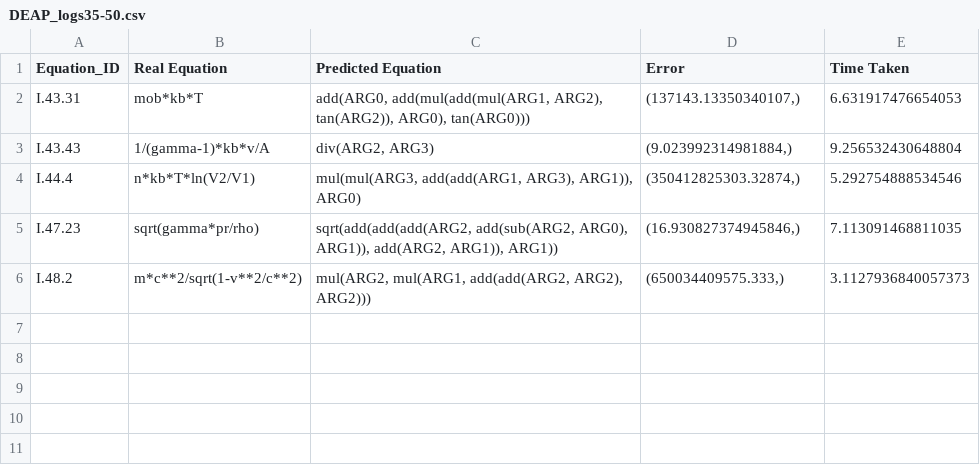
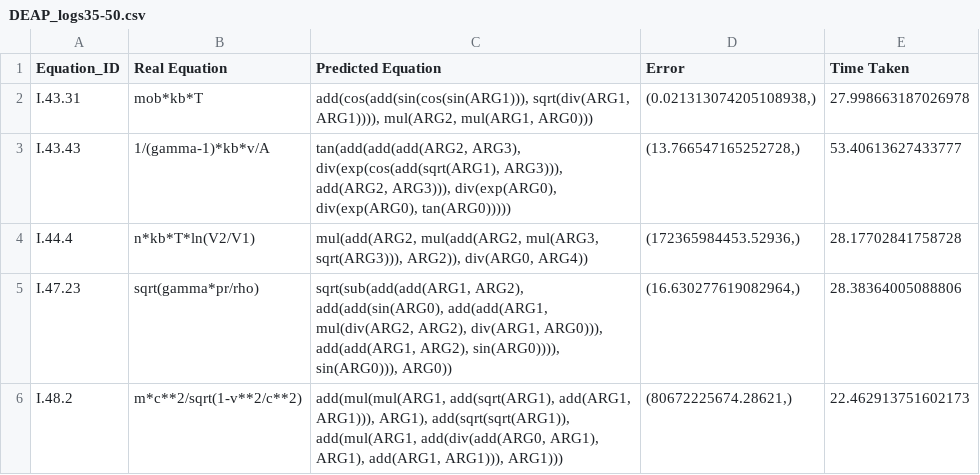
Before and after one commit to DhananjayAshok/LGGA, a CSV file: DEAP_data/DEAP_logs35-50.csv, drawn as a sheet.

```diff
--- a/DEAP_data/DEAP_logs35-50.csv
+++ b/DEAP_data/DEAP_logs35-50.csv
@@ -1,6 +1,6 @@
 Equation_ID,Real Equation,Predicted Equation,Error,Time Taken
-I.43.31,mob*kb*T,"add(ARG0, add(mul(add(mul(ARG1, ARG2), tan(ARG2)), ARG0), tan(ARG0)))","(137143.13350340107,)",6.631917476654053
-I.43.43,1/(gamma-1)*kb*v/A,"div(ARG2, ARG3)","(9.023992314981884,)",9.256532430648804
-I.44.4,n*kb*T*ln(V2/V1),"mul(mul(ARG3, add(add(ARG1, ARG3), ARG1)), ARG0)","(350412825303.32874,)",5.292754888534546
-I.47.23,sqrt(gamma*pr/rho),"sqrt(add(add(add(ARG2, add(sub(ARG2, ARG0), ARG1)), add(ARG2, ARG1)), ARG1))","(16.930827374945846,)",7.113091468811035
-I.48.2,m*c**2/sqrt(1-v**2/c**2),"mul(ARG2, mul(ARG1, add(add(ARG2, ARG2), ARG2)))","(650034409575.333,)",3.1127936840057373
+I.43.31,mob*kb*T,"add(cos(add(sin(cos(sin(ARG1))), sqrt(div(ARG1, ARG1)))), mul(ARG2, mul(ARG1, ARG0)))","(0.021313074205108938,)",27.998663187026978
+I.43.43,1/(gamma-1)*kb*v/A,"tan(add(add(add(ARG2, ARG3), div(exp(cos(add(sqrt(ARG1), ARG3))), add(ARG2, ARG3))), div(exp(ARG0), div(exp(ARG0), tan(ARG0)))))","(13.766547165252728,)",53.40613627433777
+I.44.4,n*kb*T*ln(V2/V1),"mul(add(ARG2, mul(add(ARG2, mul(ARG3, sqrt(ARG3))), ARG2)), div(ARG0, ARG4))","(172365984453.52936,)",28.17702841758728
+I.47.23,sqrt(gamma*pr/rho),"sqrt(sub(add(add(ARG1, ARG2), add(add(sin(ARG0), add(add(ARG1, mul(div(ARG2, ARG2), div(ARG1, ARG0))), add(add(ARG1, ARG2), sin(ARG0)))), sin(ARG0))), ARG0))","(16.630277619082964,)",28.38364005088806
+I.48.2,m*c**2/sqrt(1-v**2/c**2),"add(mul(mul(ARG1, add(sqrt(ARG1), add(ARG1, ARG1))), ARG1), add(sqrt(sqrt(ARG1)), add(mul(ARG1, add(div(add(ARG0, ARG1), ARG1), add(ARG1, ARG1))), ARG1)))","(80672225674.28621,)",22.462913751602173
```
Also changed, not shown: DEAP_data/DEAP_logs0-15.csv, DEAP_data/DEAP_logs15-30.csv, 8 other files.
